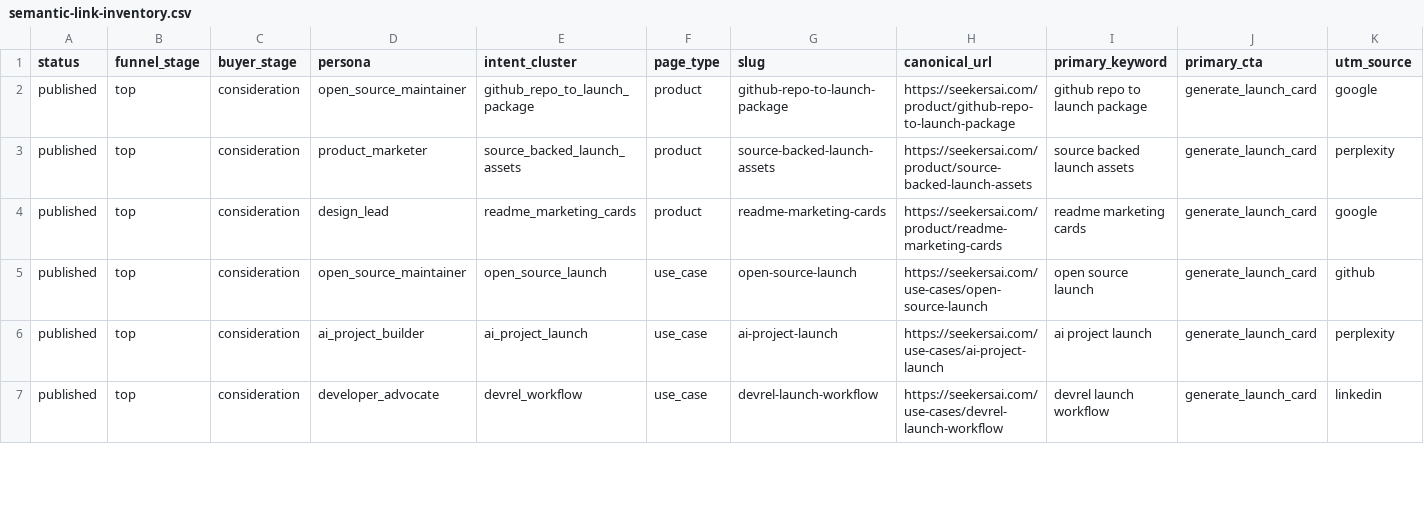
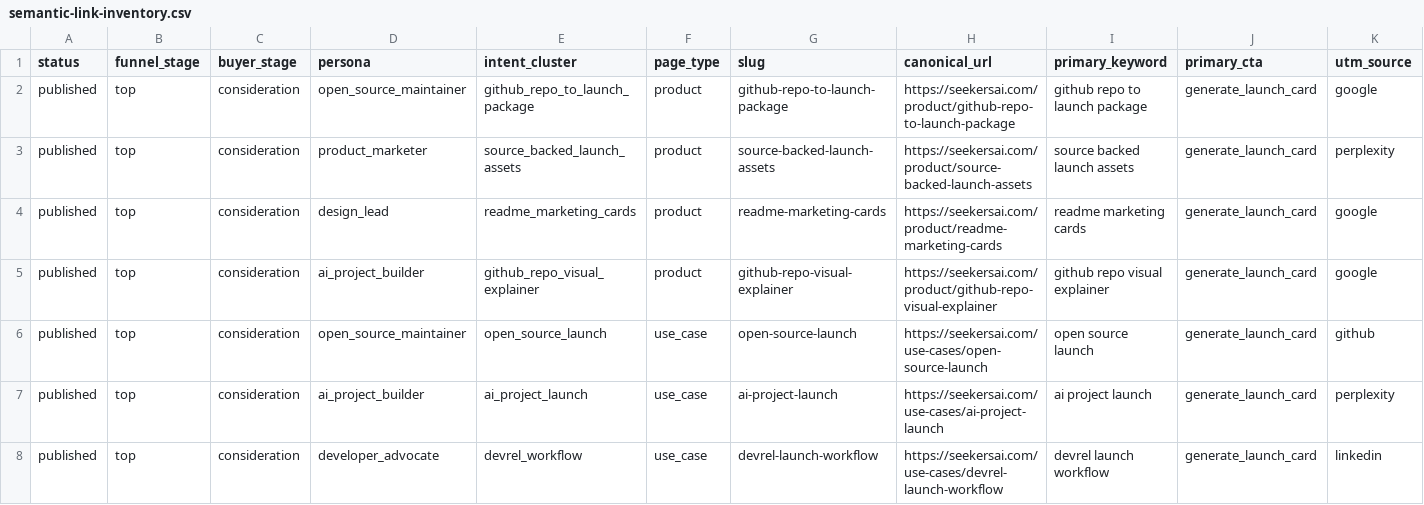
Before and after one commit to moose-lab/QuickFork, a CSV file: docs/marketing/data/semantic-link-inventory.csv, drawn as a sheet; only a part is shown; rows hold the shown columns only; the diff names each change by its address in the sheet, - before the commit and + after, or states it on an @@ line.

Commit message:
feat: add visual project explainer page

```diff
--- a/docs/marketing/data/semantic-link-inventory.csv
+++ b/docs/marketing/data/semantic-link-inventory.csv
+row 5: published | top | consideration | ai_project_builder | github_repo_visual_explainer | product | github-repo-visual-explainer | https://seekersai.com/product/github-repo-visual-explainer | github repo visual explainer | generate_launch_card | google
```
Also changed, not shown: 13 other files.
